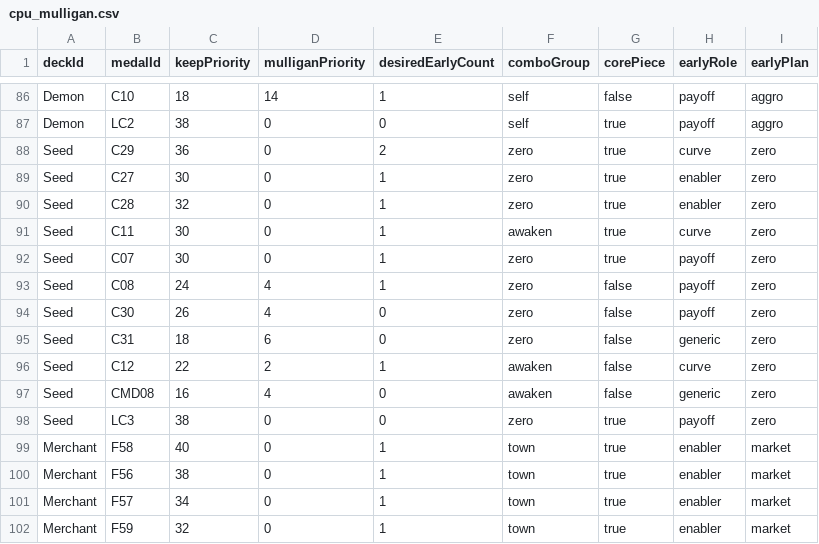
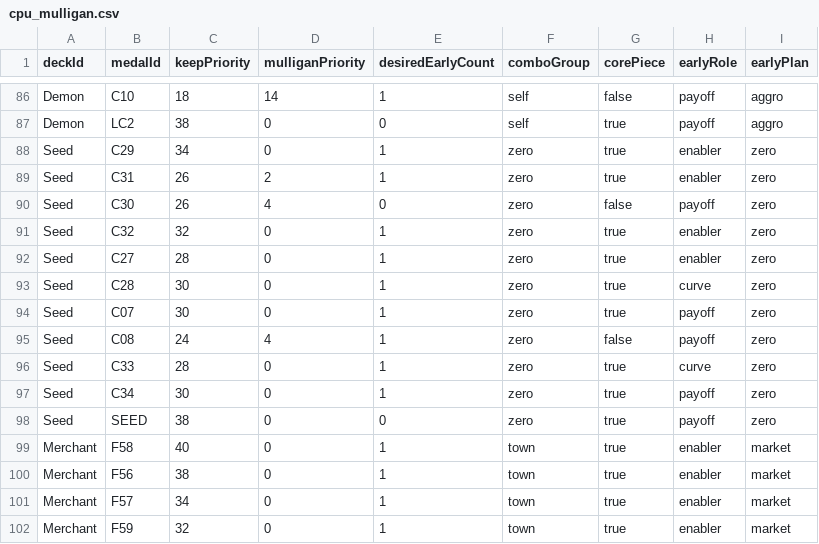
Before and after one commit to igmky/dice-assemblers-web, a CSV file: StreamingAssets/cpu_mulligan.csv, drawn as a sheet; only a part is shown, gaps mark what is left out.

```diff
--- a/StreamingAssets/cpu_mulligan.csv
+++ b/StreamingAssets/cpu_mulligan.csv
@@ -87,13 +87,13 @@ Demon,C10,18,14,1,self,false,payoff,aggro
 Demon,LC2,38,0,0,self,true,payoff,aggro
-Seed,C29,36,0,2,zero,true,curve,zero
-Seed,C27,30,0,1,zero,true,enabler,zero
-Seed,C28,32,0,1,zero,true,enabler,zero
-Seed,C11,30,0,1,awaken,true,curve,zero
+Seed,C29,34,0,1,zero,true,enabler,zero
+Seed,C31,26,2,1,zero,true,enabler,zero
+Seed,C30,26,4,0,zero,false,payoff,zero
+Seed,C32,32,0,1,zero,true,enabler,zero
+Seed,C27,28,0,1,zero,true,enabler,zero
+Seed,C28,30,0,1,zero,true,curve,zero
 Seed,C07,30,0,1,zero,true,payoff,zero
 Seed,C08,24,4,1,zero,false,payoff,zero
-Seed,C30,26,4,0,zero,false,payoff,zero
-Seed,C31,18,6,0,zero,false,generic,zero
-Seed,C12,22,2,1,awaken,false,curve,zero
-Seed,CMD08,16,4,0,awaken,false,generic,zero
-Seed,LC3,38,0,0,zero,true,payoff,zero
+Seed,C33,28,0,1,zero,true,curve,zero
+Seed,C34,30,0,1,zero,true,payoff,zero
+Seed,SEED,38,0,0,zero,true,payoff,zero
 Merchant,F58,40,0,1,town,true,enabler,market
```
Also changed, not shown: 8 other files.
